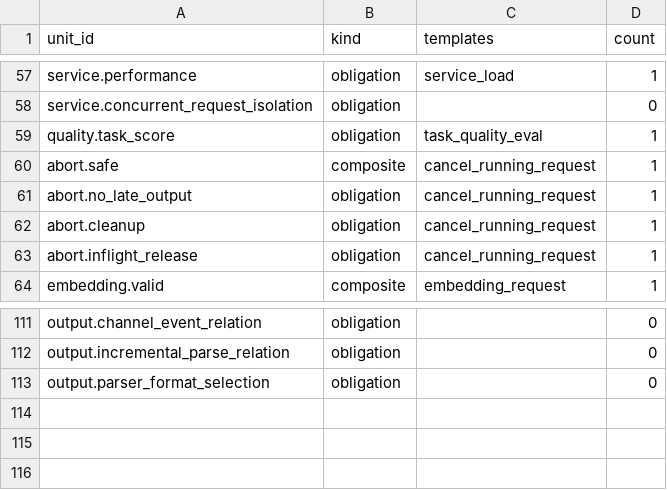
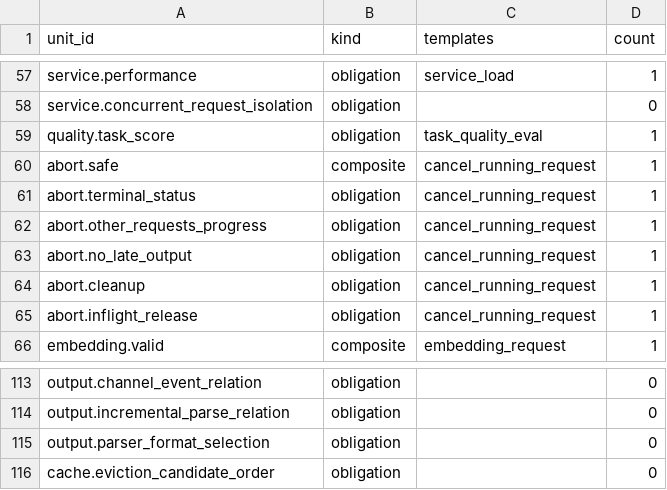
Before and after one commit to wangyinuo001/inference-verification-space, a TSV file: semantic_space/unit-template-audit.tsv, drawn as a sheet; only a part is shown, gaps mark what is left out.

```diff
--- a/semantic_space/unit-template-audit.tsv
+++ b/semantic_space/unit-template-audit.tsv
@@ -60,2 +60,4 @@ quality.task_score	obligation	task_quality_eval	1
 abort.safe	composite	cancel_running_request	1
+abort.terminal_status	obligation	cancel_running_request	1
+abort.other_requests_progress	obligation	cancel_running_request	1
 abort.no_late_output	obligation	cancel_running_request	1
@@ -113 +115,2 @@ output.incremental_parse_relation	obligation		0
 output.parser_format_selection	obligation		0
+cache.eviction_candidate_order	obligation		0
```
Also changed, not shown: semantic_space/composition-audit.tsv, semantic_space/condition-template-audit.tsv, 11 other files.
